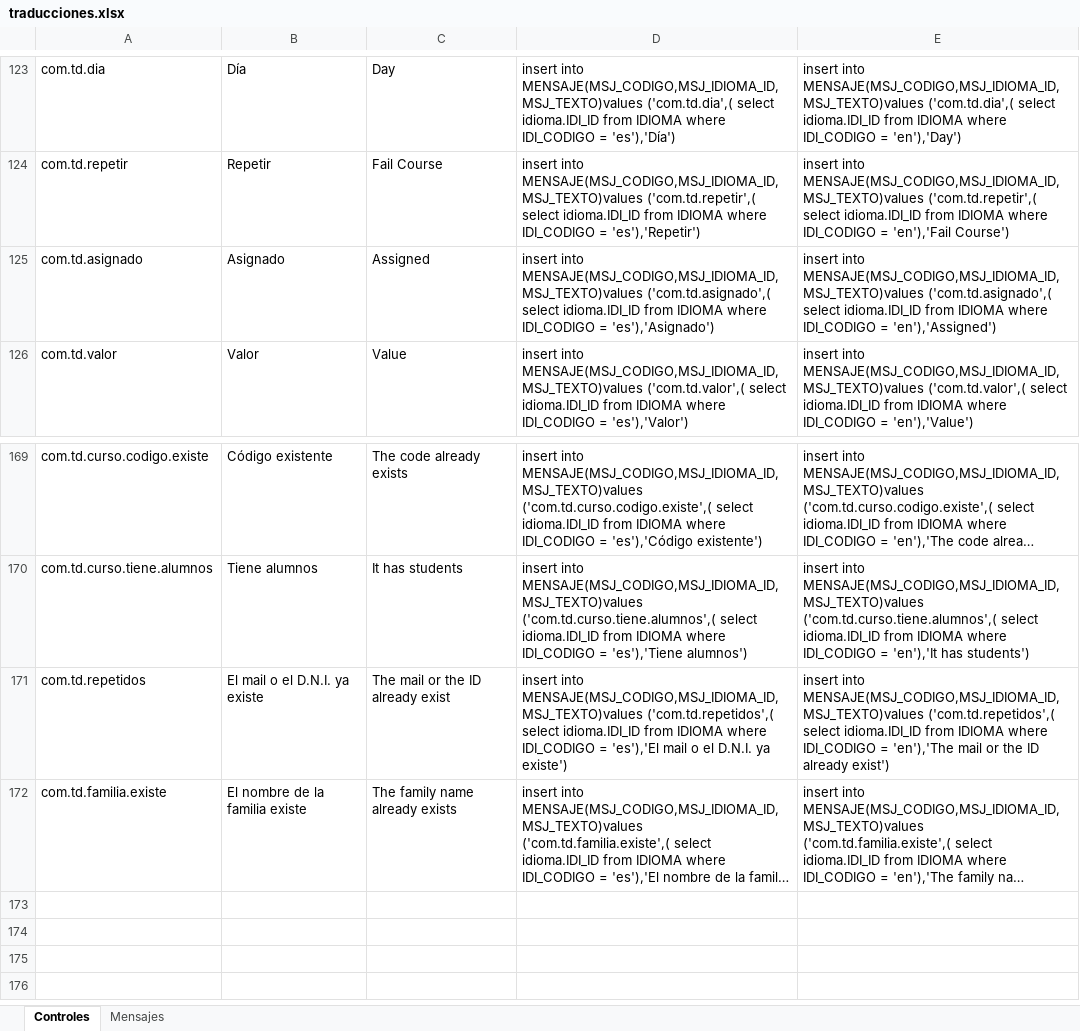
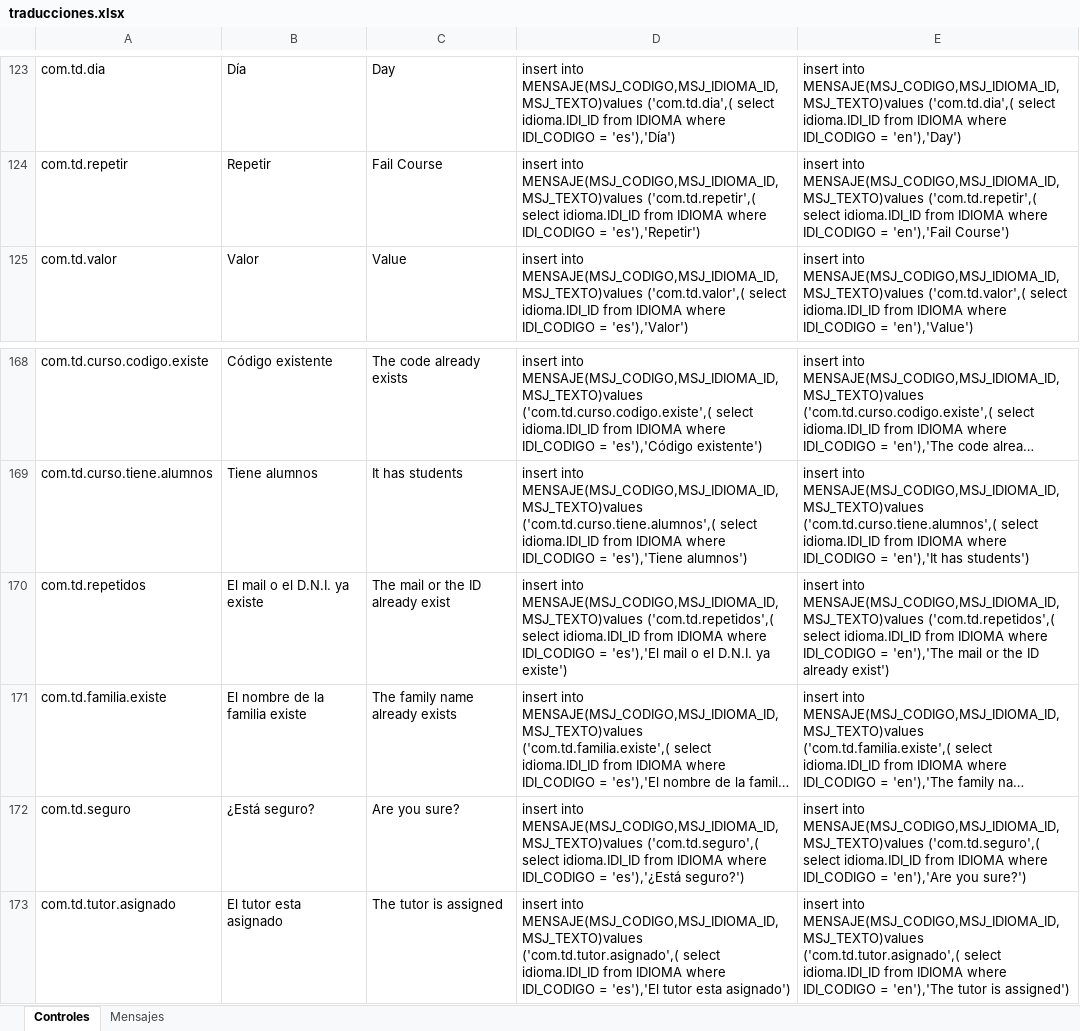
Before and after one commit to agusMarraco/trabajo-de-diploma, an Excel workbook: Varios/traducciones.xlsx, sheet Controles, drawn as a sheet; only a part is shown, gaps mark what is left out; long unchanged cells end in …; values as stored, in another font and other column widths than the file's, no borders; removed rows and columns are numbered as before the commit, all else as after; the diff names each change by its address in the sheet, - before the commit and + after, or states it on an @@ line.

Commit message:
----mensajes metidos cu backup falta confirmacion cu restore falta confirmacion cu borrar horario agregar pedido de confirmacion cu borrar curso pedir confirmacion cu registar amonestacion pedir confirmacion cu registar/modificar inasistencia inasistencia pedir confirmacion cu borrar tutor pedir confirmacion. borrar tutor mejore mensaje de excepcion cu log out pedir confirmacion

```diff
--- a/Varios/traducciones.xlsx (sheet Controles)
+++ b/Varios/traducciones.xlsx (sheet Controles)
-row 125: com.td.asignado | Asignado | Assigned | insert into MENSAJE(MSJ_CODIGO,MSJ_IDIOMA_ID,MSJ_TEXTO)values ('com.td.asignado',( select idioma.IDI_ID from IDIOMA where IDI_CODIGO = 'es'),'Asignado') | insert into MENSAJE(MSJ_CODIGO,MSJ_IDIOMA_ID,MSJ_TEXTO)values ('com.td.asignado',( select idioma.IDI_ID from IDIOMA where IDI_CODIGO = 'en'),'Assigned')
+row 172: com.td.seguro | ¿Está seguro? | Are you sure? | insert into MENSAJE(MSJ_CODIGO,MSJ_IDIOMA_ID,MSJ_TEXTO)values ('com.td.seguro',( select idioma.IDI_ID from IDIOMA where IDI_CODIGO = 'es'),'¿Está seguro?') | insert into MENSAJE(MSJ_CODIGO,MSJ_IDIOMA_ID,MSJ_TEXTO)values ('com.td.seguro',( select idioma.IDI_ID from IDIOMA where IDI_CODIGO = 'en'),'Are you sure?')
+row 173: com.td.tutor.asignado | El tutor esta asignado | The tutor is assigned | insert into MENSAJE(MSJ_CODIGO,MSJ_IDIOMA_ID,MSJ_TEXTO)values ('com.td.tutor.asignado',( select idioma.IDI_ID from IDIOMA where IDI_CODIGO = 'es'),'El tutor esta asignado') | insert into MENSAJE(MSJ_CODIGO,MSJ_IDIOMA_ID,MSJ_TEXTO)values ('com.td.tutor.asignado',( select idioma.IDI_ID from IDIOMA where IDI_CODIGO = 'en'),'The tutor is assigned')
```
Also changed, not shown: formulas that keep their value, 9 other files.
